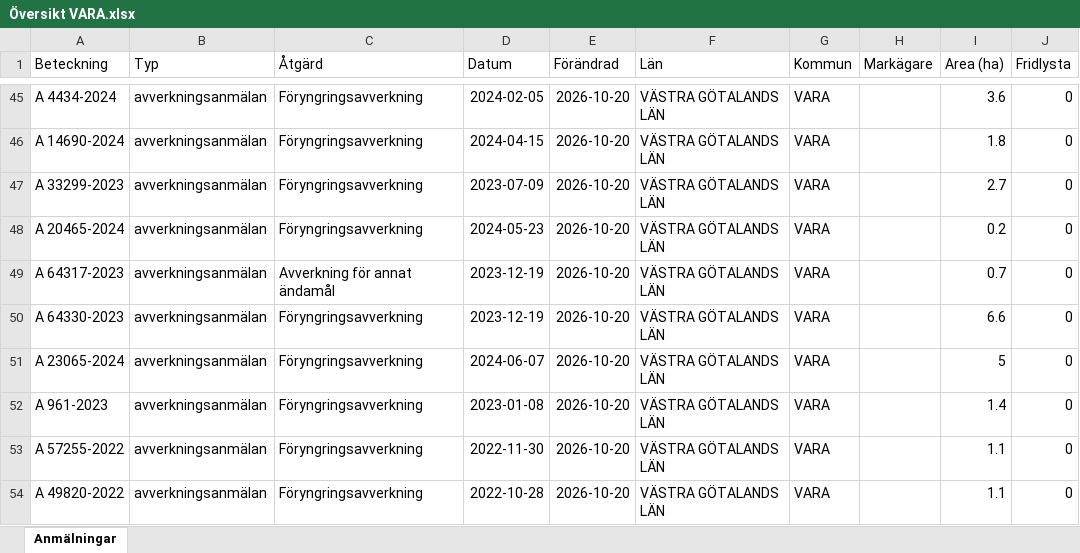
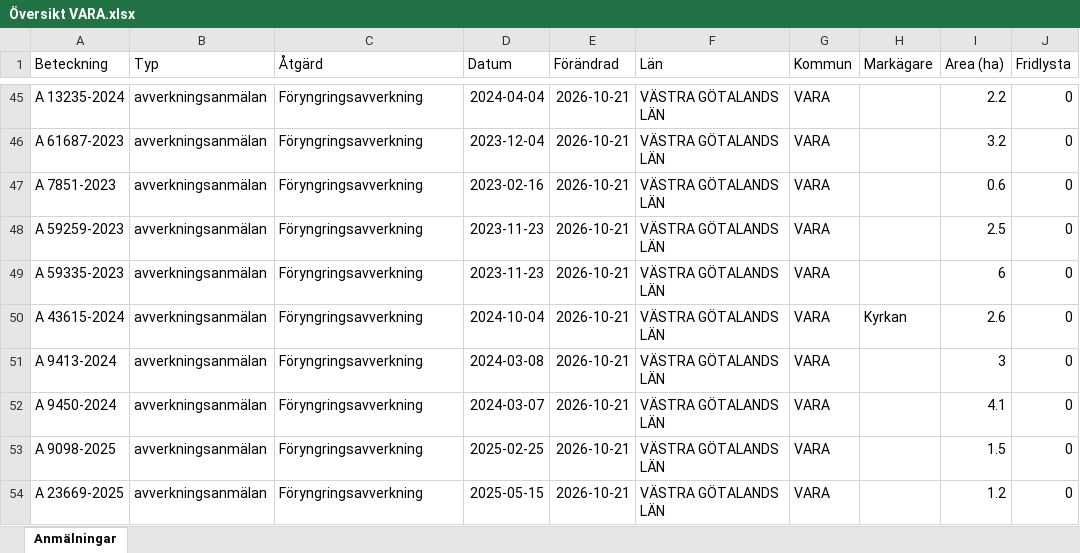
Before and after one commit to klasma/Logging_1470, an Excel workbook: Översikt VARA.xlsx, sheet Anmälningar, drawn as a sheet; only a part is shown, gaps mark what is left out; values as stored, in another font and other column widths than the file's, no borders; the diff covers the shown part only; the diff names each change by its address in the sheet, - before the commit and + after, or states it on an @@ line.

```diff
--- a/Översikt VARA.xlsx (sheet Anmälningar)
+++ b/Översikt VARA.xlsx (sheet Anmälningar)
-A45 (Beteckning): A 4434-2024
+A45 (Beteckning): A 13235-2024
-D45 (Datum): 2024-02-05
+D45 (Datum): 2024-04-04
-E45:E54 (Förändrad): 2026-10-20
+E45:E54 (Förändrad): 2026-10-21
-I45 (Area (ha)): 3.6
+I45 (Area (ha)): 2.2
-A46 (Beteckning): A 14690-2024
+A46 (Beteckning): A 61687-2023
-D46 (Datum): 2024-04-15
+D46 (Datum): 2023-12-04
-I46 (Area (ha)): 1.8
+I46 (Area (ha)): 3.2
-A47 (Beteckning): A 33299-2023
+A47 (Beteckning): A 7851-2023
-D47 (Datum): 2023-07-09
+D47 (Datum): 2023-02-16
-I47 (Area (ha)): 2.7
+I47 (Area (ha)): 0.6
-A48 (Beteckning): A 20465-2024
+A48 (Beteckning): A 59259-2023
-D48 (Datum): 2024-05-23
+D48 (Datum): 2023-11-23
-I48 (Area (ha)): 0.2
+I48 (Area (ha)): 2.5
-A49 (Beteckning): A 64317-2023
+A49 (Beteckning): A 59335-2023
-C49 (Åtgärd): Avverkning för annat ändamål
+C49 (Åtgärd): Föryngringsavverkning
-D49 (Datum): 2023-12-19
+D49 (Datum): 2023-11-23
-I49 (Area (ha)): 0.7
+I49 (Area (ha)): 6
-A50 (Beteckning): A 64330-2023
+A50 (Beteckning): A 43615-2024
-D50 (Datum): 2023-12-19
+D50 (Datum): 2024-10-04
-H50 (Markägare): (empty)
+H50 (Markägare): Kyrkan
-I50 (Area (ha)): 6.6
+I50 (Area (ha)): 2.6
-A51 (Beteckning): A 23065-2024
+A51 (Beteckning): A 9413-2024
-D51 (Datum): 2024-06-07
+D51 (Datum): 2024-03-08
-I51 (Area (ha)): 5
+I51 (Area (ha)): 3
-A52 (Beteckning): A 961-2023
+A52 (Beteckning): A 9450-2024
-D52 (Datum): 2023-01-08
+D52 (Datum): 2024-03-07
-I52 (Area (ha)): 1.4
+I52 (Area (ha)): 4.1
-A53 (Beteckning): A 57255-2022
+A53 (Beteckning): A 9098-2025
-D53 (Datum): 2022-11-30
+D53 (Datum): 2025-02-25
-I53 (Area (ha)): 1.1
+I53 (Area (ha)): 1.5
-A54 (Beteckning): A 49820-2022
+A54 (Beteckning): A 23669-2025
-D54 (Datum): 2022-10-28
+D54 (Datum): 2025-05-15
-I54 (Area (ha)): 1.1
+I54 (Area (ha)): 1.2
```
Also changed, not shown: 1032 edited cells elsewhere in this sheet, artfynd/A 11270-2025 artfynd.xlsx, artfynd/A 33920-2026 artfynd.xlsx, 36 other files.
